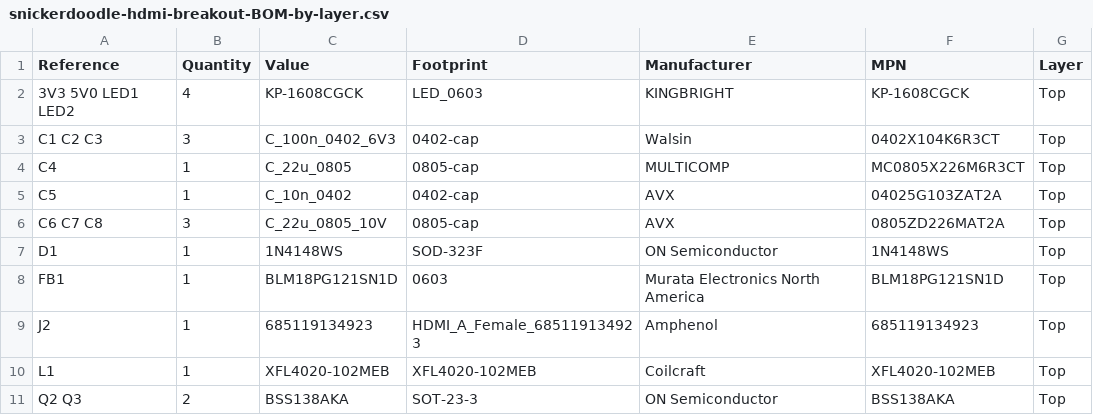
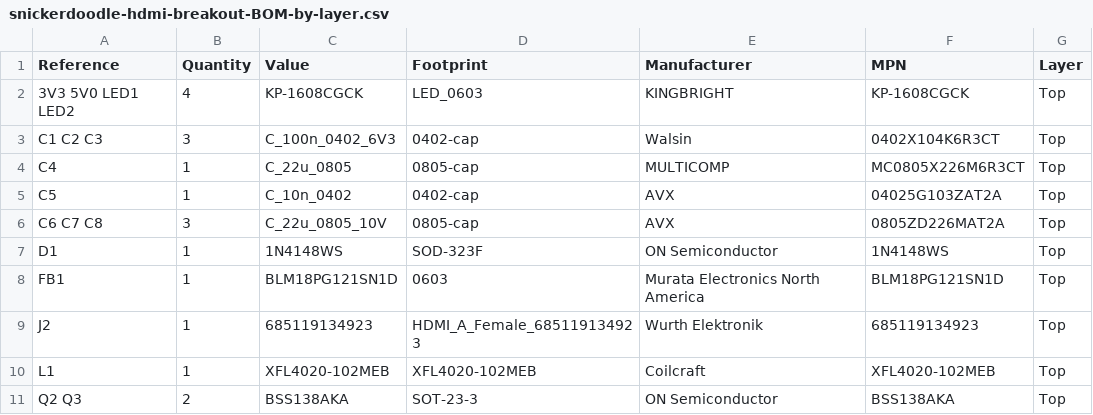
Before and after one commit to antmicro/snickerdoodle-hdmi-breakout, a CSV file: doc/snickerdoodle-hdmi-breakout-BOM-by-layer.csv, drawn as a sheet; only a part is shown.

Commit message:
Updated Manufacturer for HDMI connector

```diff
--- a/doc/snickerdoodle-hdmi-breakout-BOM-by-layer.csv
+++ b/doc/snickerdoodle-hdmi-breakout-BOM-by-layer.csv
@@ -8,3 +8,3 @@ D1,1,1N4148WS,SOD-323F,ON Semiconductor,1N4148WS,Top,
 FB1,1,BLM18PG121SN1D,0603,Murata Electronics North America,BLM18PG121SN1D,Top,
-J2,1,685119134923,HDMI_A_Female_685119134923,Amphenol,685119134923,Top,
+J2,1,685119134923,HDMI_A_Female_685119134923,Wurth Elektronik,685119134923,Top,
 L1,1,XFL4020-102MEB,XFL4020-102MEB,Coilcraft,XFL4020-102MEB,Top,
```
Also changed, not shown: doc/snickerdoodle-hdmi-breakout-BOM-populated.csv, 4 other files.
